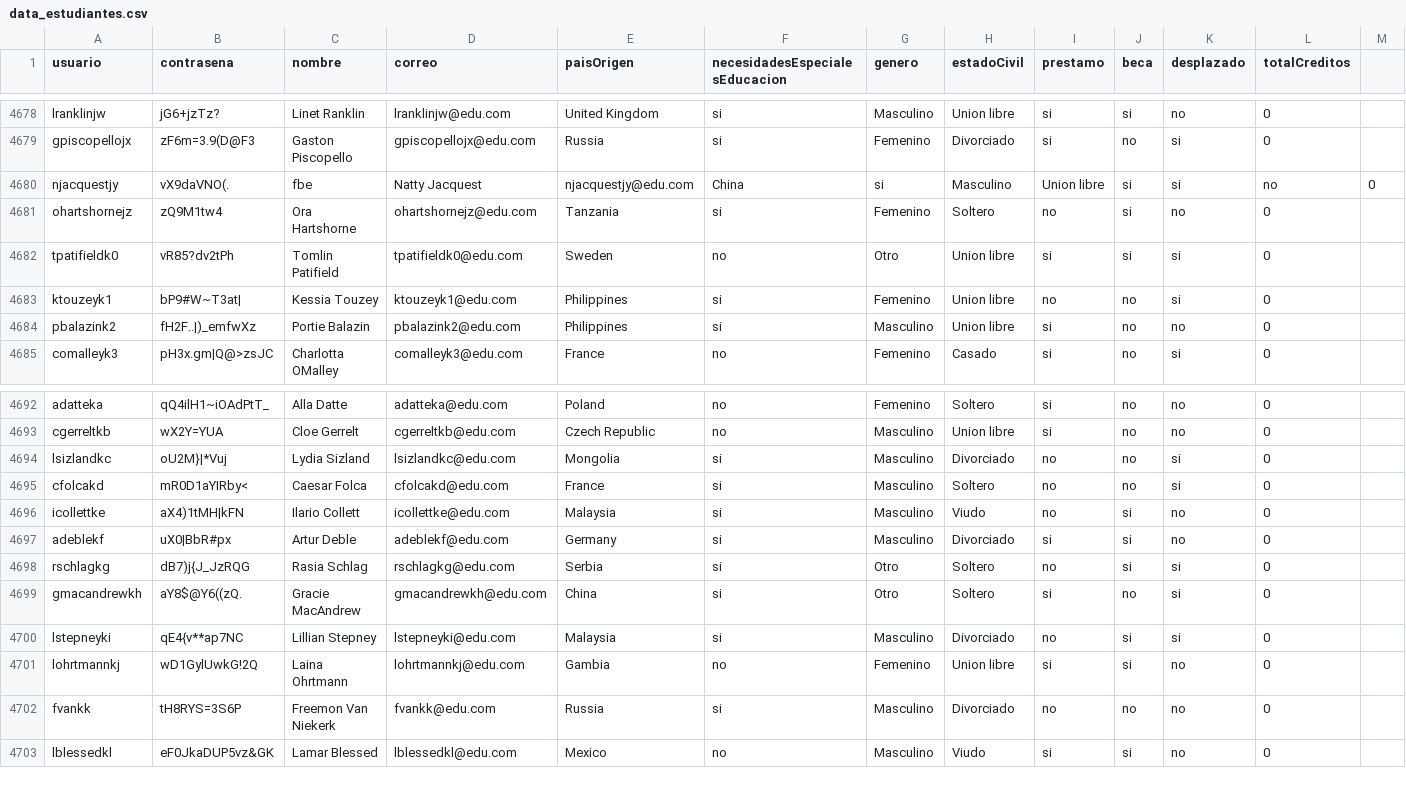
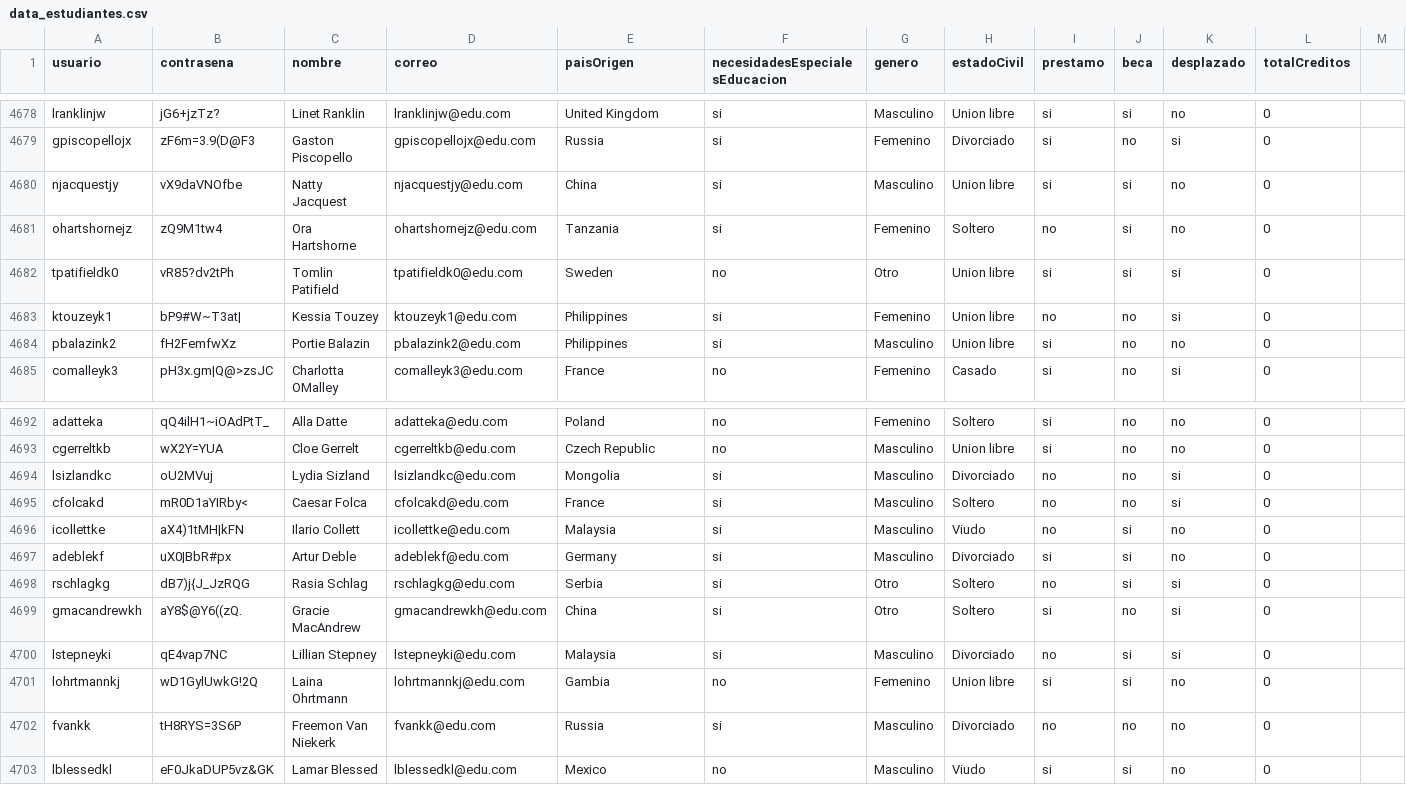
Before and after one commit to natam226/datasets_proyecto, a CSV file: more_data/preliminar/data_estudiantes.csv, drawn as a sheet; only a part is shown, gaps mark what is left out; the diff names each change by its address in the sheet, - before the commit and + after, or states it on an @@ line.

Commit message:
Update data_estudiantes.csv

```diff
--- a/more_data/preliminar/data_estudiantes.csv
+++ b/more_data/preliminar/data_estudiantes.csv
-B4680 (contrasena): vX9daVNO(.
+B4680 (contrasena): vX9daVNOfbe
-C4680 (nombre): fbe
+C4680 (nombre): Natty Jacquest
-D4680 (correo): Natty Jacquest
+D4680 (correo): njacquestjy@edu.com
-E4680 (paisOrigen): njacquestjy@edu.com
+E4680 (paisOrigen): China
-F4680 (necesidadesEspecialesEducacion): China
+F4680 (necesidadesEspecialesEducacion): si
-G4680 (genero): si
+G4680 (genero): Masculino
-H4680 (estadoCivil): Masculino
+H4680 (estadoCivil): Union libre
-I4680 (prestamo): Union libre
+I4680 (prestamo): si
-K4680 (desplazado): si
+K4680 (desplazado): no
-L4680 (totalCreditos): no
+L4680 (totalCreditos): 0
-M4680: 0
+M4680: (empty)
-B4684 (contrasena): fH2F..|)_emfwXz
+B4684 (contrasena): fH2FemfwXz
-B4694 (contrasena): oU2M}|*Vuj
+B4694 (contrasena): oU2MVuj
-B4700 (contrasena): qE4{v**ap7NC
+B4700 (contrasena): qE4vap7NC
```
